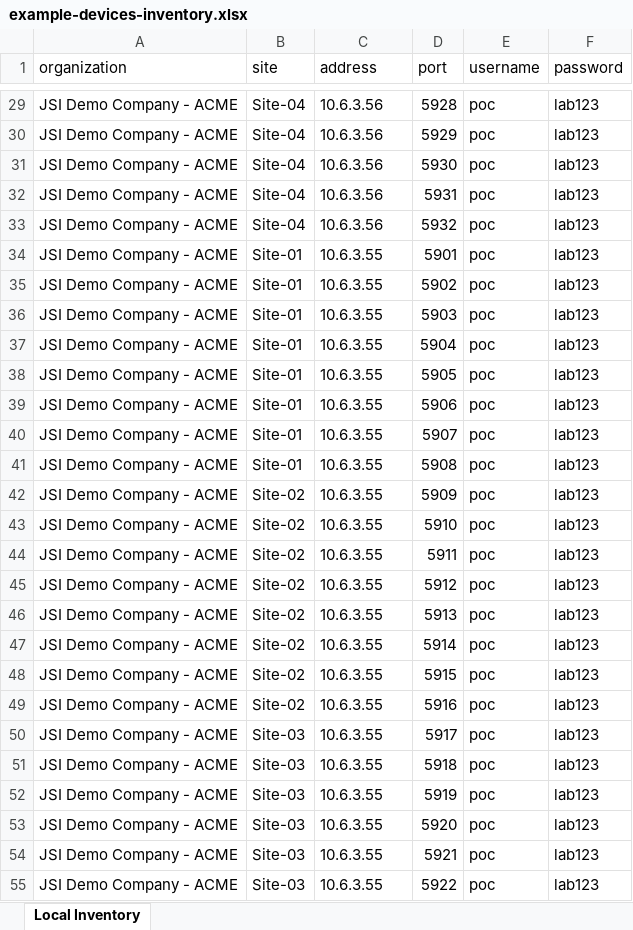
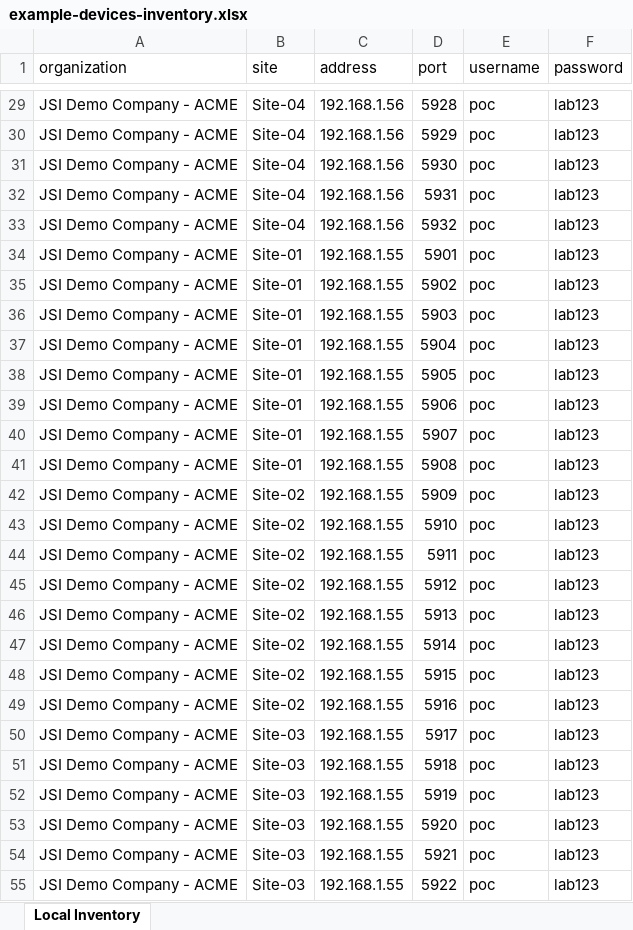
Before and after one commit to kimcharli/jccm, an Excel workbook: example-devices-inventory.xlsx, sheet Local Inventory, drawn as a sheet; only a part is shown, gaps mark what is left out; values as stored, in another font and other column widths than the file's, no borders; the diff covers the shown part only; the diff names each change by its address in the sheet, - before the commit and + after, or states it on an @@ line.

```diff
--- a/example-devices-inventory.xlsx (sheet Local Inventory)
+++ b/example-devices-inventory.xlsx (sheet Local Inventory)
-C29:C33 (address): 10.6.3.56
+C29:C33 (address): 192.168.1.56
-C34:C55 (address): 10.6.3.55
+C34:C55 (address): 192.168.1.55
```
Also changed, not shown: 69 edited cells elsewhere in this sheet, 18 other files.
